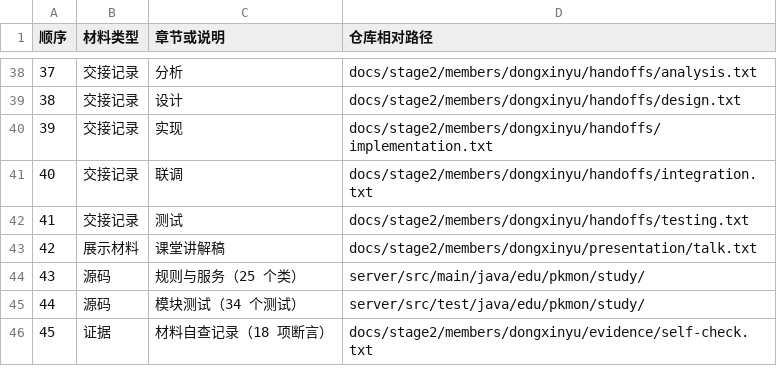
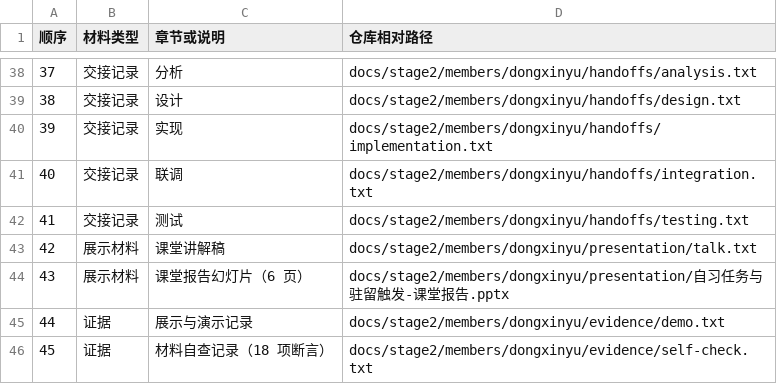
Before and after one commit to saltyfish8210/PKMON, a CSV file: docs/stage2/members/dongxinyu/final/index.csv, drawn as a sheet; only a part is shown, gaps mark what is left out.

Commit message:
docs(stage2): 补课堂报告幻灯片、演示记录并更新材料索引

```diff
--- a/docs/stage2/members/dongxinyu/final/index.csv
+++ b/docs/stage2/members/dongxinyu/final/index.csv
@@ -43,4 +43,4 @@
 42,展示材料,课堂讲解稿,docs/stage2/members/dongxinyu/presentation/talk.txt
-43,源码,规则与服务（25 个类）,server/src/main/java/edu/pkmon/study/
-44,源码,模块测试（34 个测试）,server/src/test/java/edu/pkmon/study/
+43,展示材料,课堂报告幻灯片（6 页）,docs/stage2/members/dongxinyu/presentation/自习任务与驻留触发-课堂报告.pptx
+44,证据,展示与演示记录,docs/stage2/members/dongxinyu/evidence/demo.txt
 45,证据,材料自查记录（18 项断言）,docs/stage2/members/dongxinyu/evidence/self-check.txt
```
Also changed, not shown: 2 other files.
